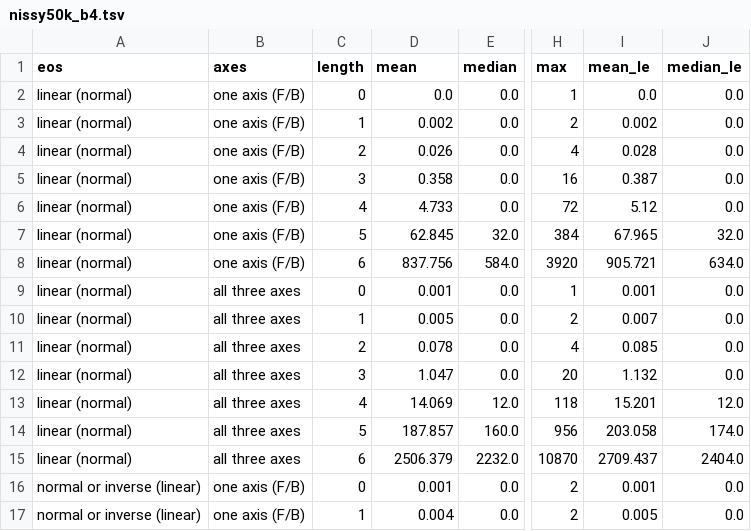
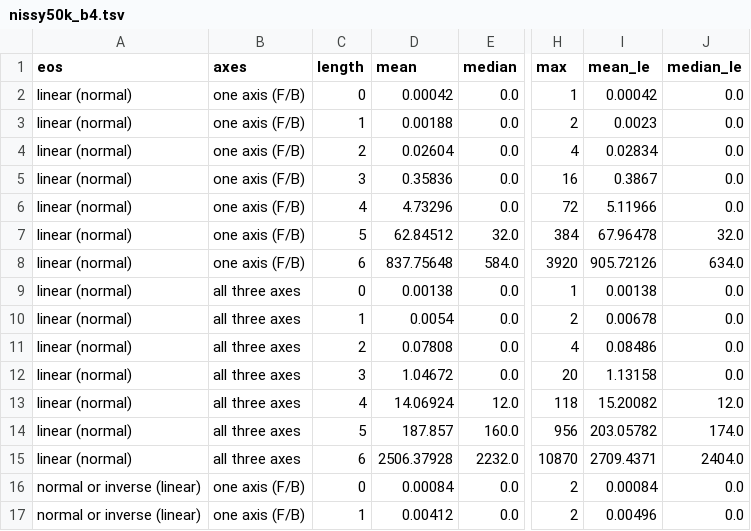
Before and after one commit to ArhanChaudhary/fmc-analysis, a TSV file: eo-to-dr/research/out/nissy50k_b4.tsv, drawn as a sheet; only a part is shown, gaps mark what is left out; the diff covers the shown part only; the diff names each change by its address in the sheet, - before the commit and + after, or states it on an @@ line.

```diff
--- a/eo-to-dr/research/out/nissy50k_b4.tsv
+++ b/eo-to-dr/research/out/nissy50k_b4.tsv
-D2 (mean): 0.0
+D2 (mean): 0.00042
-I2 (mean_le): 0.0
+I2 (mean_le): 0.00042
-D3 (mean): 0.002
+D3 (mean): 0.00188
-I3 (mean_le): 0.002
+I3 (mean_le): 0.0023
-D4 (mean): 0.026
+D4 (mean): 0.02604
-I4 (mean_le): 0.028
+I4 (mean_le): 0.02834
-D5 (mean): 0.358
+D5 (mean): 0.35836
-I5 (mean_le): 0.387
+I5 (mean_le): 0.3867
-D6 (mean): 4.733
+D6 (mean): 4.73296
-I6 (mean_le): 5.12
+I6 (mean_le): 5.11966
-D7 (mean): 62.845
+D7 (mean): 62.84512
-I7 (mean_le): 67.965
+I7 (mean_le): 67.96478
-D8 (mean): 837.756
+D8 (mean): 837.75648
-I8 (mean_le): 905.721
+I8 (mean_le): 905.72126
-D9 (mean): 0.001
+D9 (mean): 0.00138
-I9 (mean_le): 0.001
+I9 (mean_le): 0.00138
-D10 (mean): 0.005
+D10 (mean): 0.0054
-I10 (mean_le): 0.007
+I10 (mean_le): 0.00678
-D11 (mean): 0.078
+D11 (mean): 0.07808
-I11 (mean_le): 0.085
+I11 (mean_le): 0.08486
-D12 (mean): 1.047
+D12 (mean): 1.04672
-I12 (mean_le): 1.132
+I12 (mean_le): 1.13158
-D13 (mean): 14.069
+D13 (mean): 14.06924
-I13 (mean_le): 15.201
+I13 (mean_le): 15.20082
-I14 (mean_le): 203.058
+I14 (mean_le): 203.05782
-D15 (mean): 2506.379
+D15 (mean): 2506.37928
-I15 (mean_le): 2709.437
+I15 (mean_le): 2709.4371
-D16 (mean): 0.001
+D16 (mean): 0.00084
-I16 (mean_le): 0.001
+I16 (mean_le): 0.00084
-D17 (mean): 0.004
+D17 (mean): 0.00412
-I17 (mean_le): 0.005
+I17 (mean_le): 0.00496
```
Also changed, not shown: 49 edited cells elsewhere in this file, eo-to-dr/research/out/a50k_b4.tsv, eo-to-dr/research/out/c6_by_case.tsv, 12 other files.
